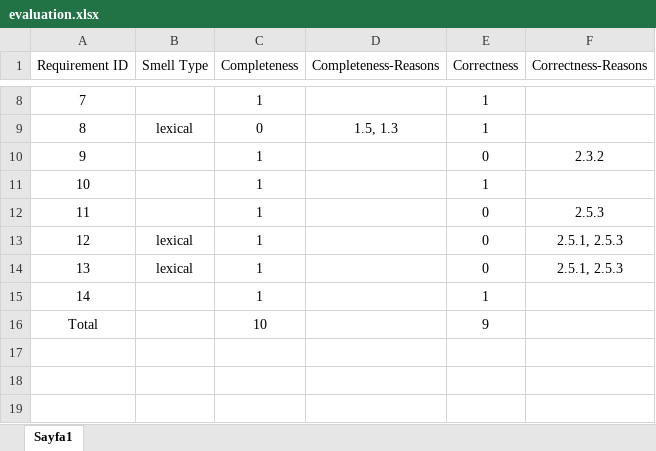
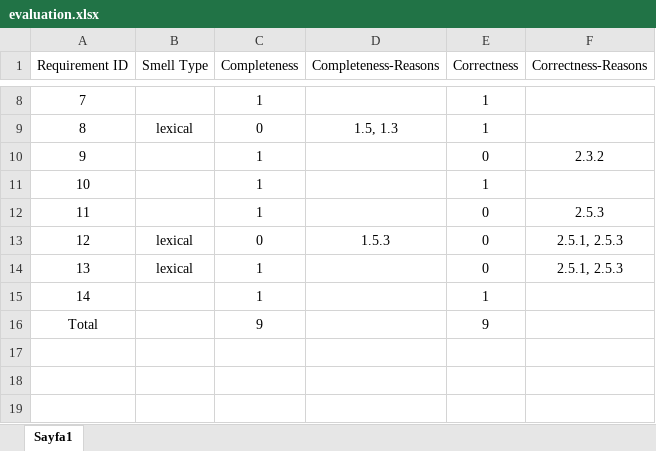
Before and after one commit to ogzgbkn/model-generation, an Excel workbook: evaluations/GPT/2025-03-31_103806/snake/only_lexical_smells_01/evaluation.xlsx, sheet Sayfa1, drawn as a sheet; only a part is shown, gaps mark what is left out; values as stored, in another font and other column widths than the file's, no borders; charts and pictures not drawn; the diff names each change by its address in the sheet, - before the commit and + after, or states it on an @@ line.

```diff
--- a/evaluations/GPT/2025-03-31_103806/snake/only_lexical_smells_01/evaluation.xlsx (sheet Sayfa1)
+++ b/evaluations/GPT/2025-03-31_103806/snake/only_lexical_smells_01/evaluation.xlsx (sheet Sayfa1)
-C13 (Completeness): 1
+C13 (Completeness): 0
-D13 (Completeness-Reasons): (empty)
+D13 (Completeness-Reasons): 1.5.3
-C16 (Completeness): 10
+C16 (Completeness): 9
```
Also changed, not shown: evaluations/GPT/2025-03-31_103806/snake/all_smells_01/evaluation.xlsx, evaluations/GPT/2025-03-31_103806/snake/no_smells_01/evaluation.xlsx, 12 other files.
